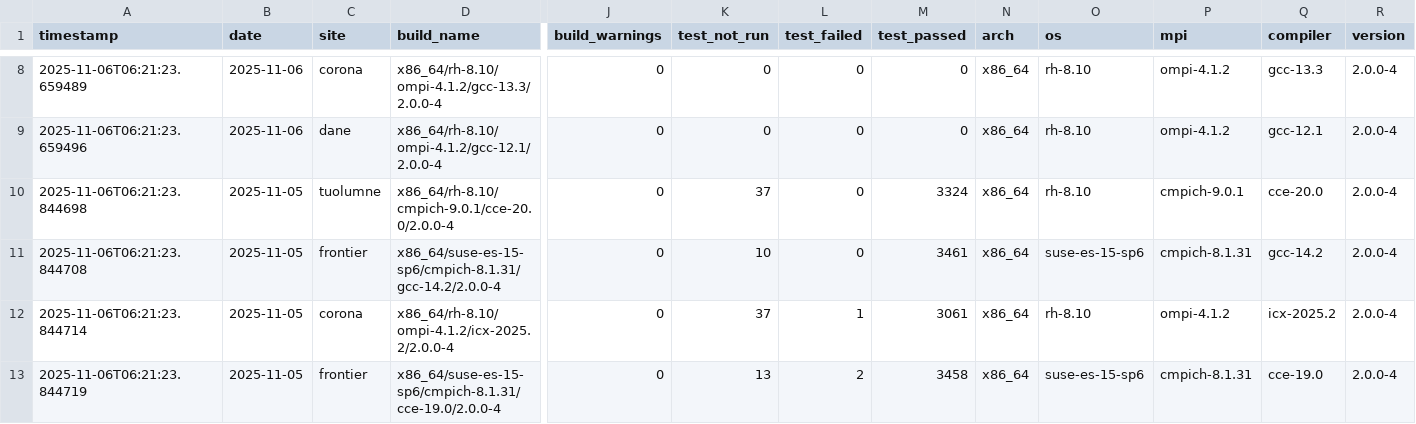
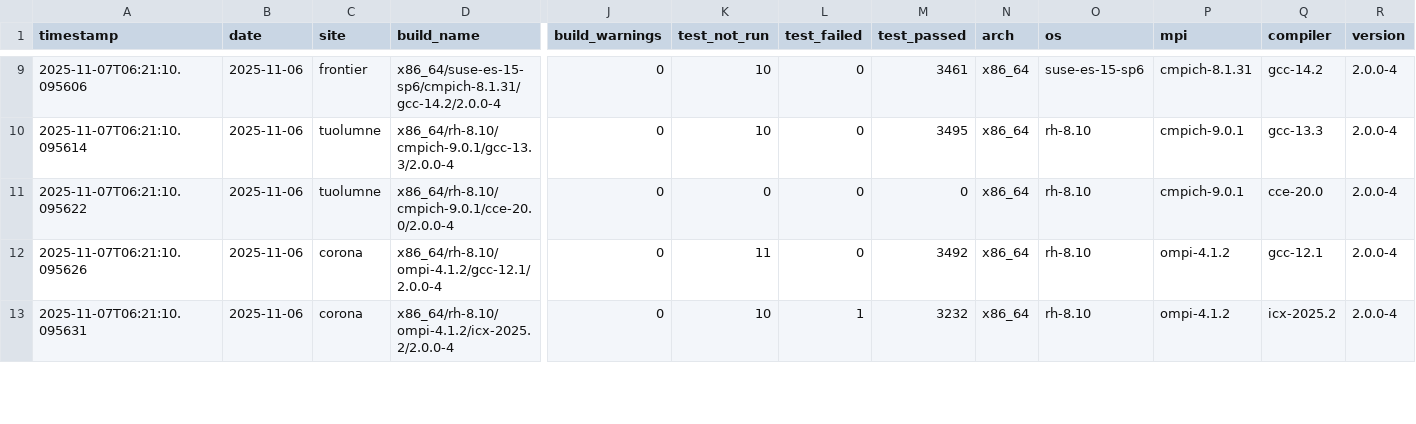
Before and after one commit to hyoklee/hpc-h5, a CSV file: src/hpc_test_results.csv, drawn as a sheet; only a part is shown, gaps mark what is left out; removed rows and columns are numbered as before the commit, all else as after; rows hold the shown columns only; the diff covers the shown part only; the diff names each change by its address in the sheet, - before the commit and + after, or states it on an @@ line.

```diff
--- a/src/hpc_test_results.csv
+++ b/src/hpc_test_results.csv
-A9 (timestamp): 2025-11-06T06:21:23.659489
+A9 (timestamp): 2025-11-07T06:21:10.095606
-C9 (site): corona
+C9 (site): frontier
-D9 (build_name): x86_64/rh-8.10/ompi-4.1.2/gcc-13.3/2.0.0-4
+D9 (build_name): x86_64/suse-es-15-sp6/cmpich-8.1.31/gcc-14.2/2.0.0-4
-K9:K10 (test_not_run): 0
+K9:K10 (test_not_run): 10
-M9 (test_passed): 0
+M9 (test_passed): 3461
-O9 (os): rh-8.10
+O9 (os): suse-es-15-sp6
-P9 (mpi): ompi-4.1.2
+P9 (mpi): cmpich-8.1.31
-Q9 (compiler): gcc-13.3
+Q9 (compiler): gcc-14.2
-A10 (timestamp): 2025-11-06T06:21:23.659496
+A10 (timestamp): 2025-11-07T06:21:10.095614
-C10 (site): dane
+C10 (site): tuolumne
-D10 (build_name): x86_64/rh-8.10/ompi-4.1.2/gcc-12.1/2.0.0-4
+D10 (build_name): x86_64/rh-8.10/cmpich-9.0.1/gcc-13.3/2.0.0-4
-M10 (test_passed): 0
+M10 (test_passed): 3495
-P10 (mpi): ompi-4.1.2
+P10 (mpi): cmpich-9.0.1
-Q10 (compiler): gcc-12.1
+Q10 (compiler): gcc-13.3
-A11 (timestamp): 2025-11-06T06:21:23.844698
+A11 (timestamp): 2025-11-07T06:21:10.095622
-B11:B13 (date): 2025-11-05
+B11:B13 (date): 2025-11-06
-K11 (test_not_run): 37
+K11 (test_not_run): 0
-M11 (test_passed): 3324
+M11 (test_passed): 0
-A12 (timestamp): 2025-11-06T06:21:23.844708
+A12 (timestamp): 2025-11-07T06:21:10.095626
-C12 (site): frontier
+C12 (site): corona
-D12 (build_name): x86_64/suse-es-15-sp6/cmpich-8.1.31/gcc-14.2/2.0.0-4
+D12 (build_name): x86_64/rh-8.10/ompi-4.1.2/gcc-12.1/2.0.0-4
-K12 (test_not_run): 10
+K12 (test_not_run): 11
-M12 (test_passed): 3461
+M12 (test_passed): 3492
-O12 (os): suse-es-15-sp6
+O12 (os): rh-8.10
-P12 (mpi): cmpich-8.1.31
+P12 (mpi): ompi-4.1.2
-Q12 (compiler): gcc-14.2
+Q12 (compiler): gcc-12.1
-A13 (timestamp): 2025-11-06T06:21:23.844714
+A13 (timestamp): 2025-11-07T06:21:10.095631
-K13 (test_not_run): 37
+K13 (test_not_run): 10
-M13 (test_passed): 3061
+M13 (test_passed): 3232
-row 13: 2025-11-06T06:21:23.844719 | 2025-11-05 | frontier | x86_64/suse-es-15-sp6/cmpich-8.1.31/cce-19.0/2.0.0-4 | 0 | 13 | 2 | 3458 | x86_64 | suse-es-15-sp6 | cmpich-8.1.31 | cce-19.0 | 2.0.0-4
```
Also changed, not shown: 1 added row, 2 removed rows and 78 edited cells elsewhere in this file, 2 other files.
